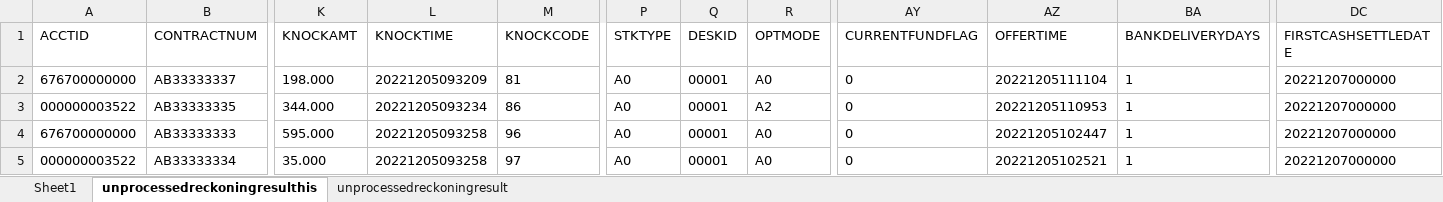
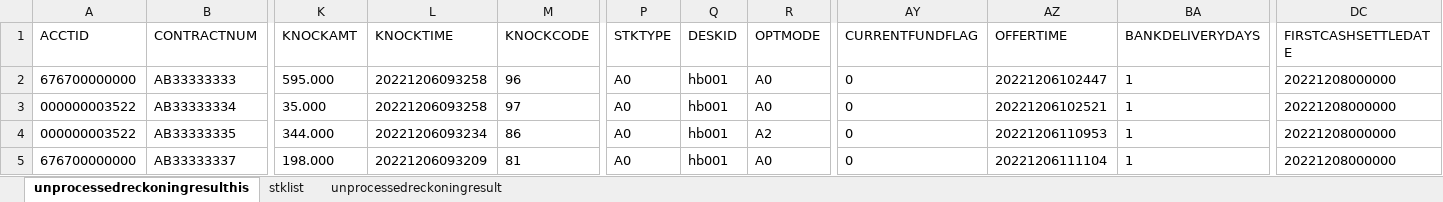
Before and after one commit to jiaozhenpeng/source, an Excel workbook: 用例数据/沪B/普通交易/T日/测试结果.xlsx, sheet unprocessedreckoningresulthis, drawn as a sheet; only a part is shown, gaps mark what is left out; values as stored, in another font and other column widths than the file's, no borders; removed rows and columns are numbered as before the commit, all else as after; rows hold the shown columns only; the diff names each change by its address in the sheet, - before the commit and + after, or states it on an @@ line.

```diff
--- a/用例数据/沪B/普通交易/T日/测试结果.xlsx (sheet unprocessedreckoningresulthis)
+++ b/用例数据/沪B/普通交易/T日/测试结果.xlsx (sheet unprocessedreckoningresulthis)
-sheet tab: Sheet1
+sheet tab: stklist
-row 2: 676700000000 | AB33333337 | 198.000 | 20221205093209 | 81 | A0 | 00001 | A0 | 0 | 20221205111104 | 1 | 20221207000000
-row 3: 000000003522 | AB33333335 | 344.000 | 20221205093234 | 86 | A0 | 00001 | A2 | 0 | 20221205110953 | 1 | 20221207000000
-L2:L3 (KNOCKTIME): 20221205093258
+L2:L3 (KNOCKTIME): 20221206093258
-Q2:Q3 (DESKID): 00001
+Q2:Q3 (DESKID): hb001
-AZ2 (OFFERTIME): 20221205102447
+AZ2 (OFFERTIME): 20221206102447
-DC2:DC3 (FIRSTCASHSETTLEDATE): 20221207000000
+DC2:DC3 (FIRSTCASHSETTLEDATE): 20221208000000
-AZ3 (OFFERTIME): 20221205102521
+AZ3 (OFFERTIME): 20221206102521
+row 4: 000000003522 | AB33333335 | 344.000 | 20221206093234 | 86 | A0 | hb001 | A2 | 0 | 20221206110953 | 1 | 20221208000000
+row 5: 676700000000 | AB33333337 | 198.000 | 20221206093209 | 81 | A0 | hb001 | A0 | 0 | 20221206111104 | 1 | 20221208000000
```
Also changed, not shown: sheet unprocessedreckoningresult, 用例数据/深银行/兑息/普通兑息/T日/测试结果.xlsx, 31 other files.
